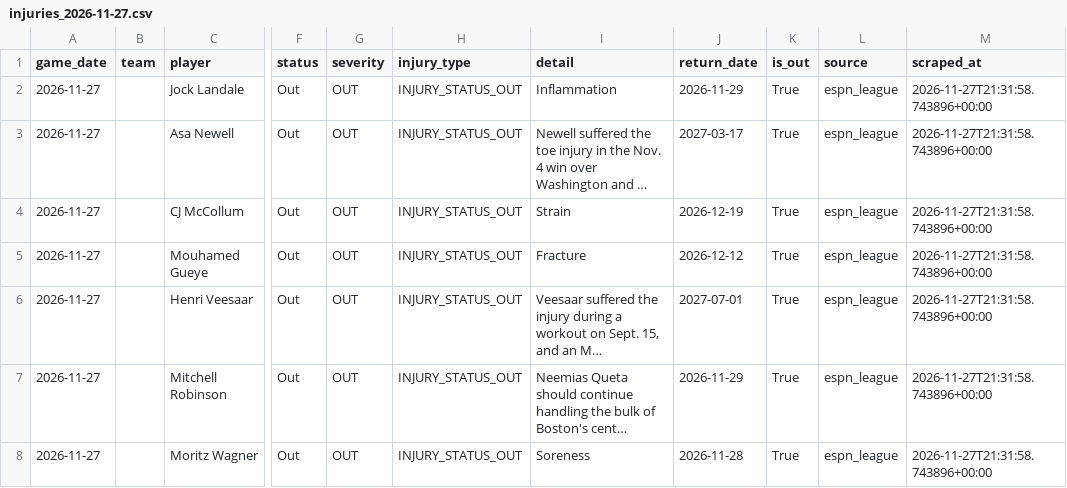
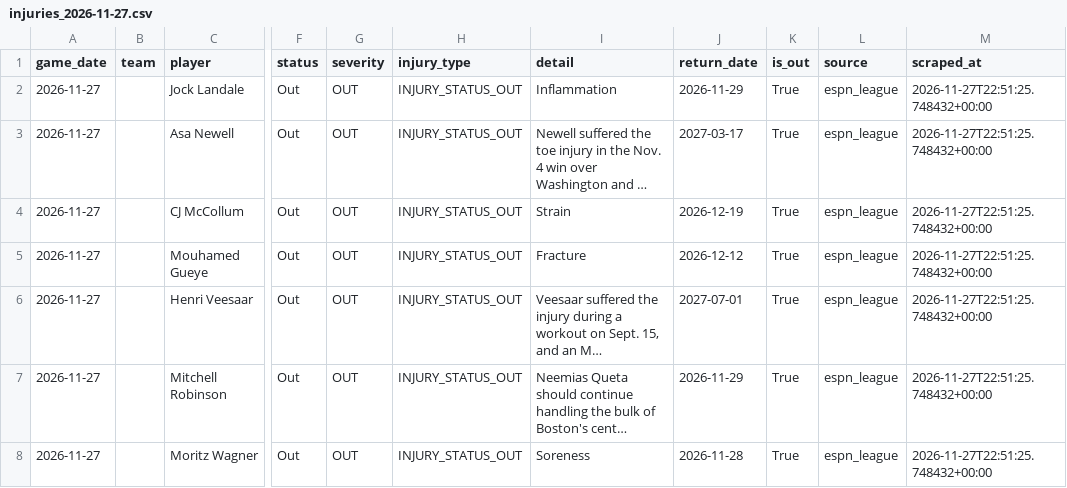
Before and after one commit to bigtyme2k3/Nba-model, a CSV file: data/raw/injuries_2026-11-27.csv, drawn as a sheet; only a part is shown, gaps mark what is left out; long unchanged cells end in …; the diff covers the shown part only; the diff names each change by its address in the sheet, - before the commit and + after, or states it on an @@ line.

```diff
--- a/data/raw/injuries_2026-11-27.csv
+++ b/data/raw/injuries_2026-11-27.csv
-M2:M8 (scraped_at): 2026-11-27T21:31:58.743896+00:00
+M2:M8 (scraped_at): 2026-11-27T22:51:25.748432+00:00
```
Also changed, not shown: 2 added rows, 2 removed rows and 96 edited cells elsewhere in this file, data/raw/injuries_today.csv, data/raw/odds_2026-11-27.csv, 24 other files.
